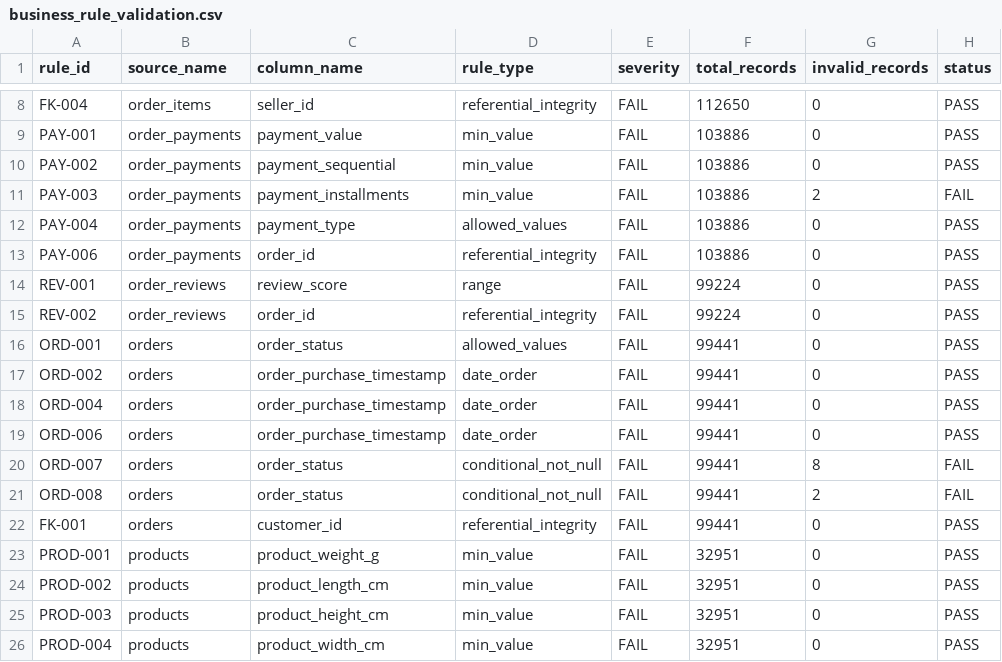
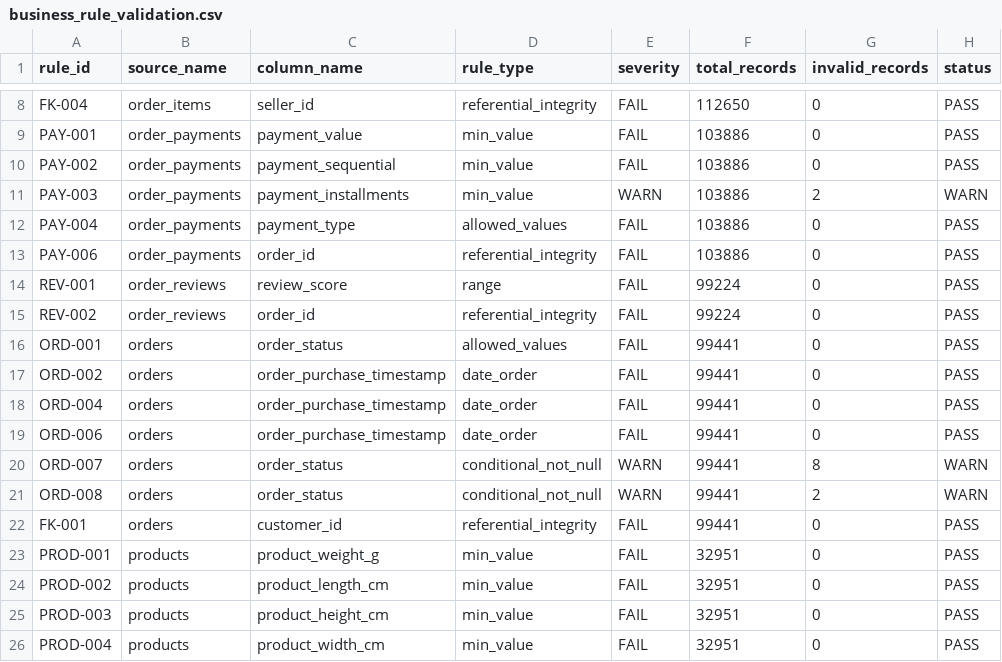
Before and after one commit to SayantanMaji2025/data-quality-etl, a CSV file: src/validation/metadata/business_rule_validation.csv, drawn as a sheet; only a part is shown, gaps mark what is left out.

```diff
--- a/src/validation/metadata/business_rule_validation.csv
+++ b/src/validation/metadata/business_rule_validation.csv
@@ -10,3 +10,3 @@ PAY-001,order_payments,payment_value,min_value,FAIL,103886,0,PASS
 PAY-002,order_payments,payment_sequential,min_value,FAIL,103886,0,PASS
-PAY-003,order_payments,payment_installments,min_value,FAIL,103886,2,FAIL
+PAY-003,order_payments,payment_installments,min_value,WARN,103886,2,WARN
 PAY-004,order_payments,payment_type,allowed_values,FAIL,103886,0,PASS
@@ -19,4 +19,4 @@ ORD-004,orders,order_purchase_timestamp,date_order,FAIL,99441,0,PASS
 ORD-006,orders,order_purchase_timestamp,date_order,FAIL,99441,0,PASS
-ORD-007,orders,order_status,conditional_not_null,FAIL,99441,8,FAIL
-ORD-008,orders,order_status,conditional_not_null,FAIL,99441,2,FAIL
+ORD-007,orders,order_status,conditional_not_null,WARN,99441,8,WARN
+ORD-008,orders,order_status,conditional_not_null,WARN,99441,2,WARN
 FK-001,orders,customer_id,referential_integrity,FAIL,99441,0,PASS
```
Also changed, not shown: 1 other file.
